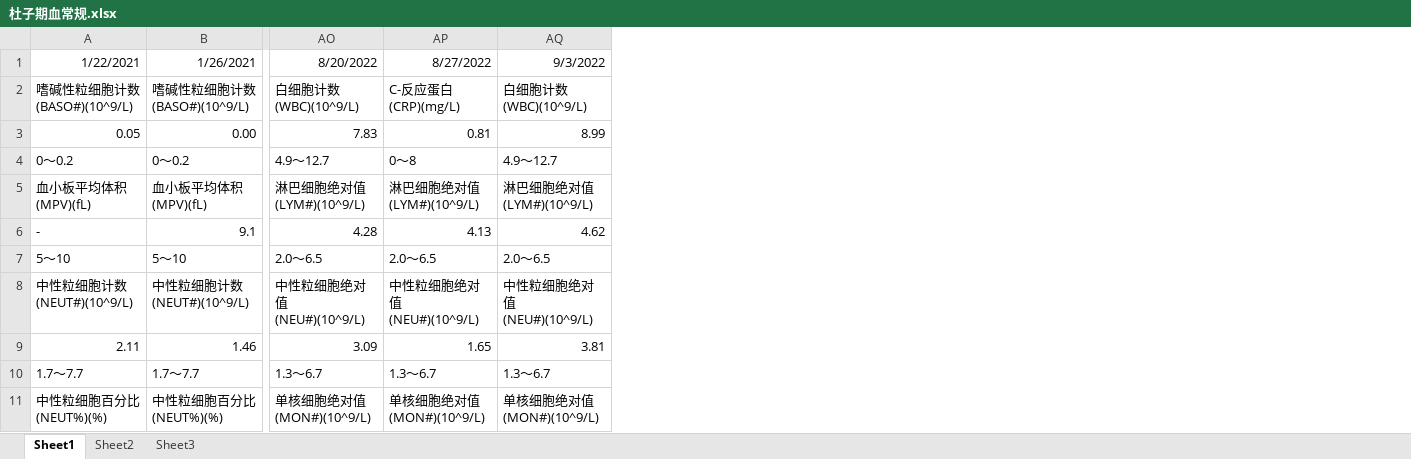
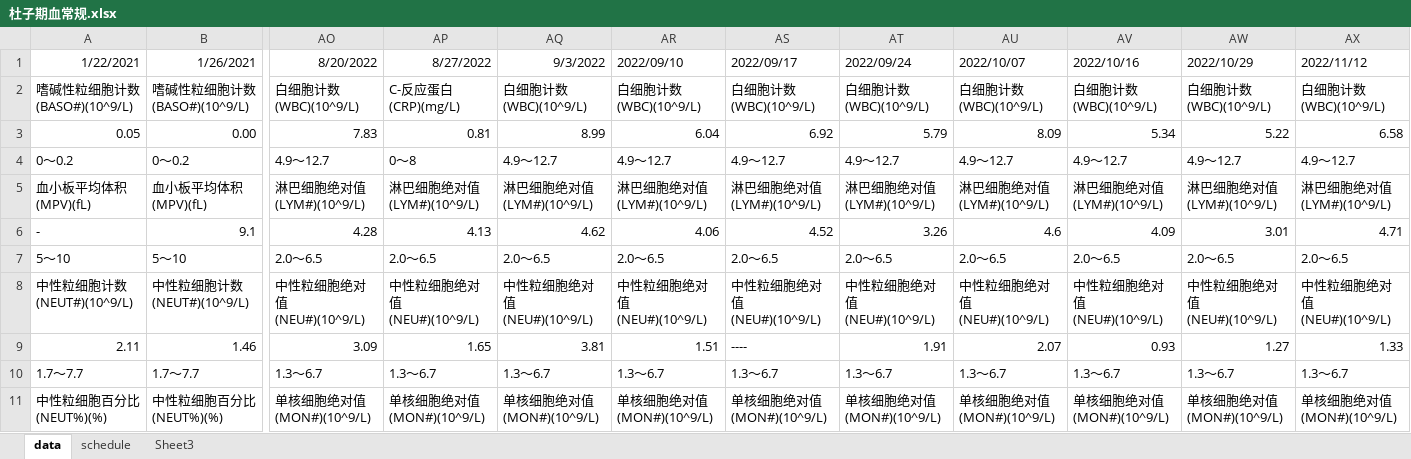
Before and after one commit to durd07/seven, an Excel workbook: 杜子期血常规.xlsx, sheet data, drawn as a sheet; only a part is shown, gaps mark what is left out; values as stored, in another font and other column widths than the file's, no borders; the diff names each change by its address in the sheet, - before the commit and + after, or states it on an @@ line.

```diff
--- a/杜子期血常规.xlsx (sheet data)
+++ b/杜子期血常规.xlsx (sheet data)
-sheet tab: Sheet1
+sheet tab: data
-sheet tab: Sheet2
+sheet tab: schedule
+column AR (2022/09/10), rows 2-11: 白细胞计数(WBC)(10^9/L) | 6.04 | 4.9～12.7 | 淋巴细胞绝对值(LYM#)(10^9/L) | 4.06 | 2.0～6.5 | 中性粒细胞绝对值(NEU#)(10^9/L) | 1.51 | 1.3～6.7 | 单核细胞绝对值(MON#)(10^9/L)
+column AS (2022/09/17), rows 2-11: 白细胞计数(WBC)(10^9/L) | 6.92 | 4.9～12.7 | 淋巴细胞绝对值(LYM#)(10^9/L) | 4.52 | 2.0～6.5 | 中性粒细胞绝对值(NEU#)(10^9/L) | ---- | 1.3～6.7 | 单核细胞绝对值(MON#)(10^9/L)
+column AT (2022/09/24), rows 2-11: 白细胞计数(WBC)(10^9/L) | 5.79 | 4.9～12.7 | 淋巴细胞绝对值(LYM#)(10^9/L) | 3.26 | 2.0～6.5 | 中性粒细胞绝对值(NEU#)(10^9/L) | 1.91 | 1.3～6.7 | 单核细胞绝对值(MON#)(10^9/L)
+column AU (2022/10/07), rows 2-11: 白细胞计数(WBC)(10^9/L) | 8.09 | 4.9～12.7 | 淋巴细胞绝对值(LYM#)(10^9/L) | 4.6 | 2.0～6.5 | 中性粒细胞绝对值(NEU#)(10^9/L) | 2.07 | 1.3～6.7 | 单核细胞绝对值(MON#)(10^9/L)
+column AV (2022/10/16), rows 2-11: 白细胞计数(WBC)(10^9/L) | 5.34 | 4.9～12.7 | 淋巴细胞绝对值(LYM#)(10^9/L) | 4.09 | 2.0～6.5 | 中性粒细胞绝对值(NEU#)(10^9/L) | 0.93 | 1.3～6.7 | 单核细胞绝对值(MON#)(10^9/L)
+column AW (2022/10/29), rows 2-11: 白细胞计数(WBC)(10^9/L) | 5.22 | 4.9～12.7 | 淋巴细胞绝对值(LYM#)(10^9/L) | 3.01 | 2.0～6.5 | 中性粒细胞绝对值(NEU#)(10^9/L) | 1.27 | 1.3～6.7 | 单核细胞绝对值(MON#)(10^9/L)
+column AX (2022/11/12), rows 2-11: 白细胞计数(WBC)(10^9/L) | 6.58 | 4.9～12.7 | 淋巴细胞绝对值(LYM#)(10^9/L) | 4.71 | 2.0～6.5 | 中性粒细胞绝对值(NEU#)(10^9/L) | 1.33 | 1.3～6.7 | 单核细胞绝对值(MON#)(10^9/L)
```
Also changed, not shown: sheet Sheet3, sheet schedule, 1 other file.
